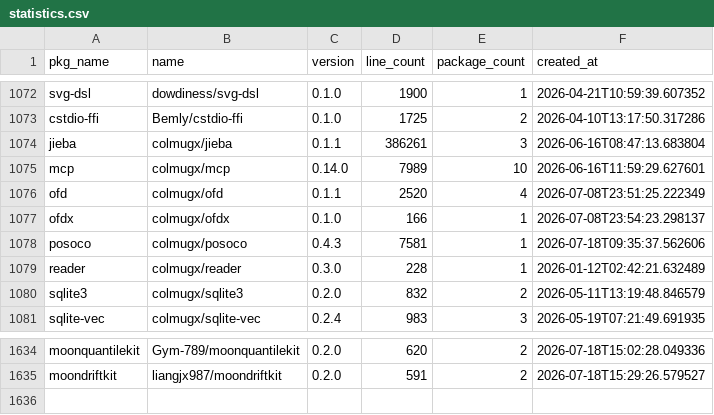
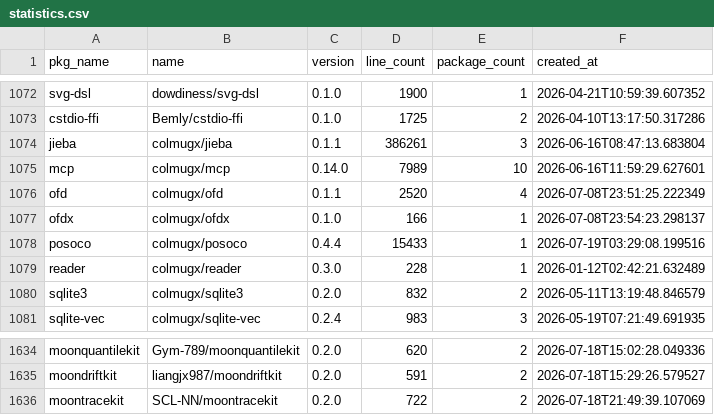
Before and after one commit to fanny480/fanny480.github.io, a CSV file: data/statistics.csv, drawn as a sheet; only a part is shown, gaps mark what is left out.

```diff
--- a/data/statistics.csv
+++ b/data/statistics.csv
@@ -1077,3 +1077,3 @@ ofd,colmugx/ofd,0.1.1,2520,4,2026-07-08T23:51:25.222349
 ofdx,colmugx/ofdx,0.1.0,166,1,2026-07-08T23:54:23.298137
-posoco,colmugx/posoco,0.4.3,7581,1,2026-07-18T09:35:37.562606
+posoco,colmugx/posoco,0.4.4,15433,1,2026-07-19T03:29:08.199516
 reader,colmugx/reader,0.3.0,228,1,2026-01-12T02:42:21.632489
@@ -1635 +1635,2 @@ moonquantilekit,Gym-789/moonquantilekit,0.2.0,620,2,2026-07-18T15:02:28.049336
 moondriftkit,liangjx987/moondriftkit,0.2.0,591,2,2026-07-18T15:29:26.579527
+moontracekit,SCL-NN/moontracekit,0.2.0,722,2,2026-07-18T21:49:39.107069
```
